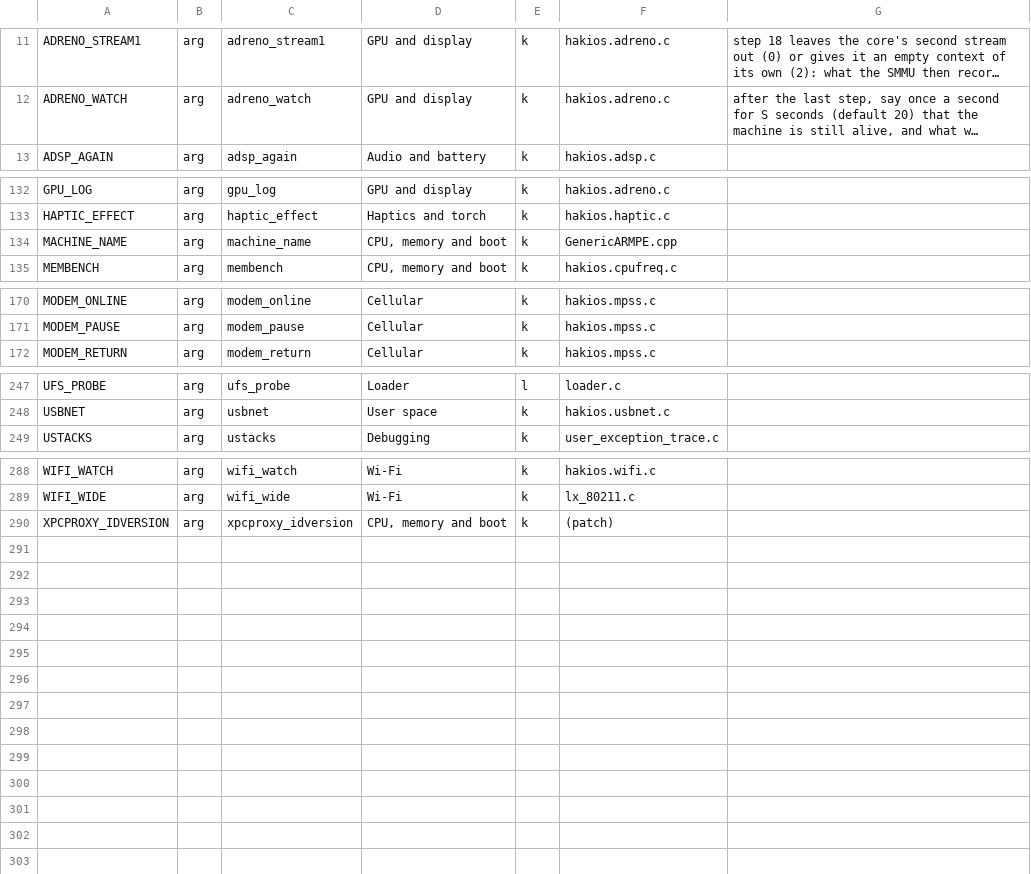
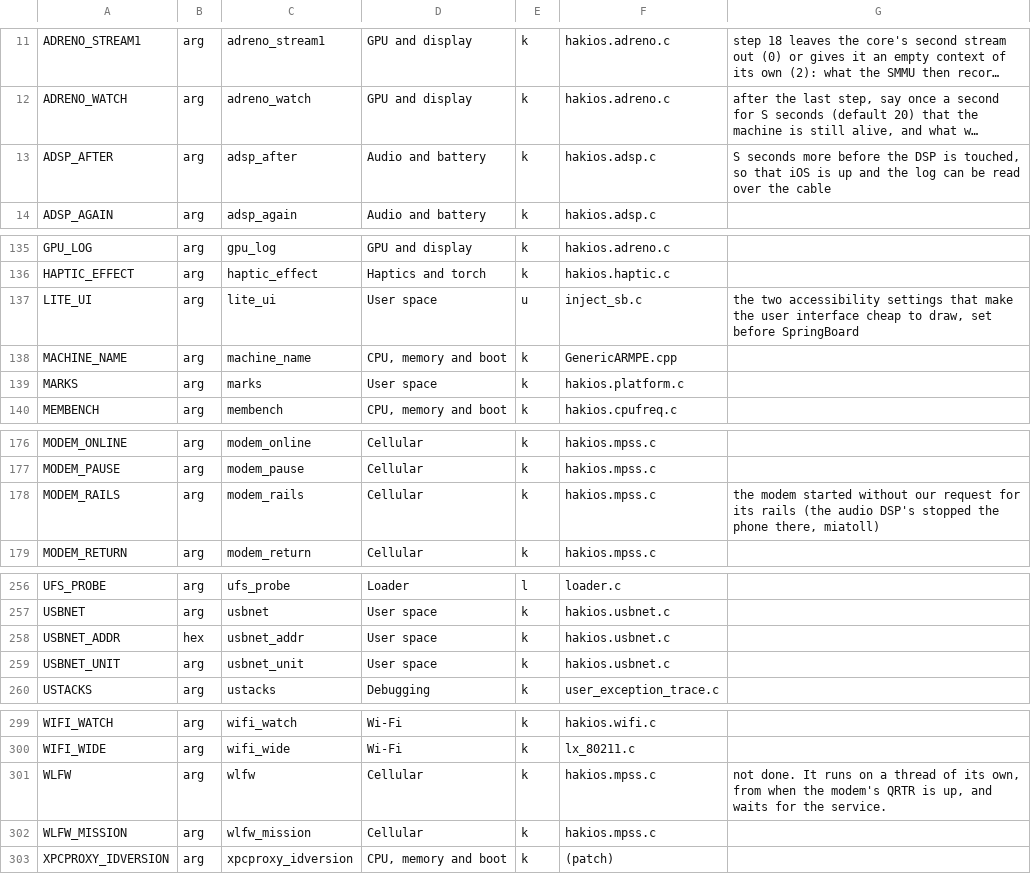
Before and after one commit to qdizax-w/hakios-xnu-kernel, a TSV file: configs/symbols.tsv, drawn as a sheet; only a part is shown, gaps mark what is left out; long unchanged cells end in …; the diff covers the shown part only; the diff names each change by its address in the sheet, - before the commit and + after, or states it on an @@ line.

```diff
--- a/configs/symbols.tsv
+++ b/configs/symbols.tsv
+row 13: ADSP_AFTER | arg | adsp_after | Audio and battery | k | hakios.adsp.c | S seconds more before the DSP is touched, so that iOS is up and the log can be read over the cable
+row 137: LITE_UI | arg | lite_ui | User space | u | inject_sb.c | the two accessibility settings that make the user interface cheap to draw, set before SpringBoard
+row 139: MARKS | arg | marks | User space | k | hakios.platform.c
+row 178: MODEM_RAILS | arg | modem_rails | Cellular | k | hakios.mpss.c | the modem started without our request for its rails (the audio DSP's stopped the phone there, miatoll)
+row 258: USBNET_ADDR | hex | usbnet_addr | User space | k | hakios.usbnet.c
+row 259: USBNET_UNIT | arg | usbnet_unit | User space | k | hakios.usbnet.c
+row 301: WLFW | arg | wlfw | Cellular | k | hakios.mpss.c | not done. It runs on a thread of its own, from when the modem's QRTR is up, and waits for the service.
+row 302: WLFW_MISSION | arg | wlfw_mission | Cellular | k | hakios.mpss.c
```
Also changed, not shown: 5 added rows and 2 edited cells elsewhere in this file, 5 other files.
